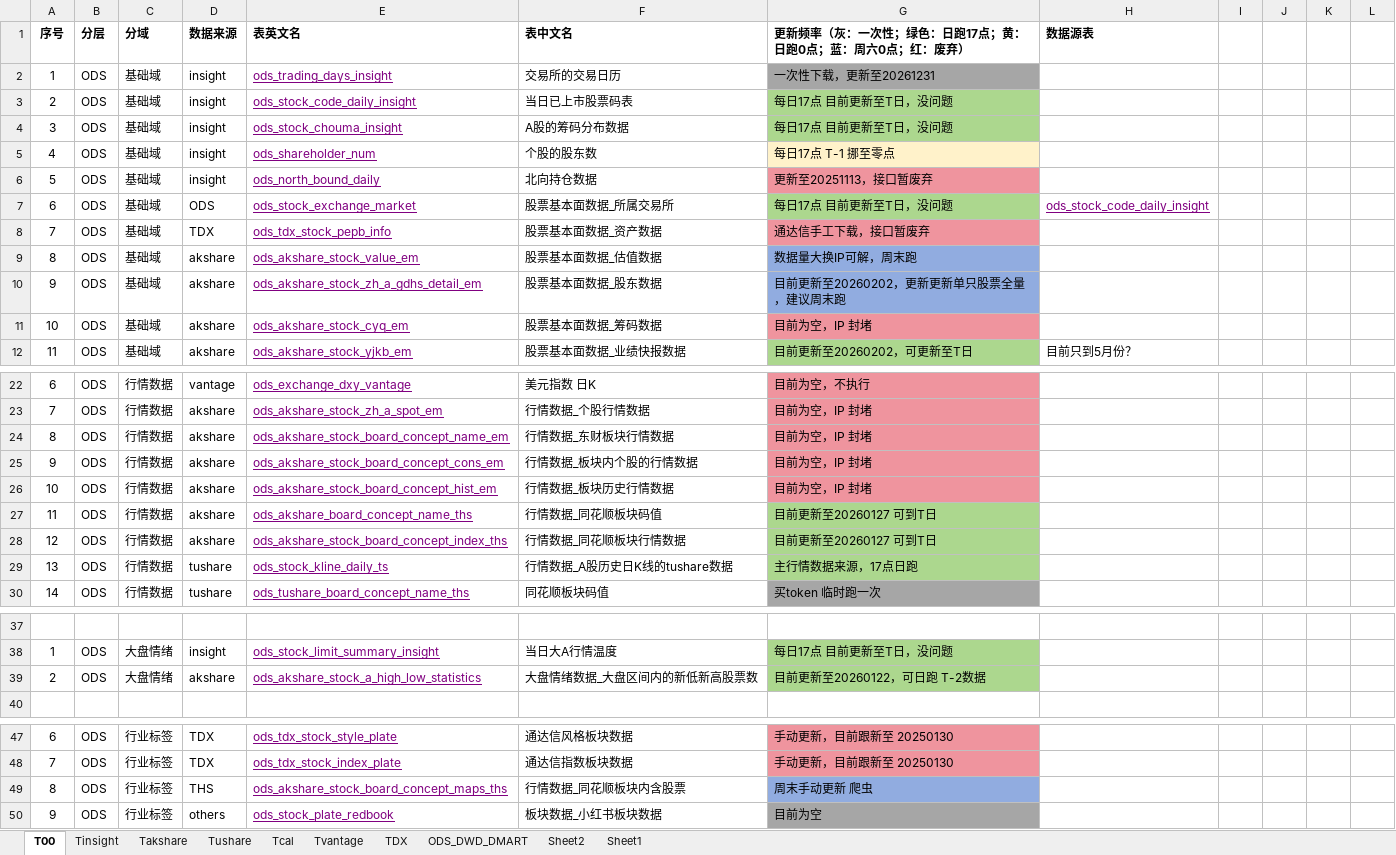
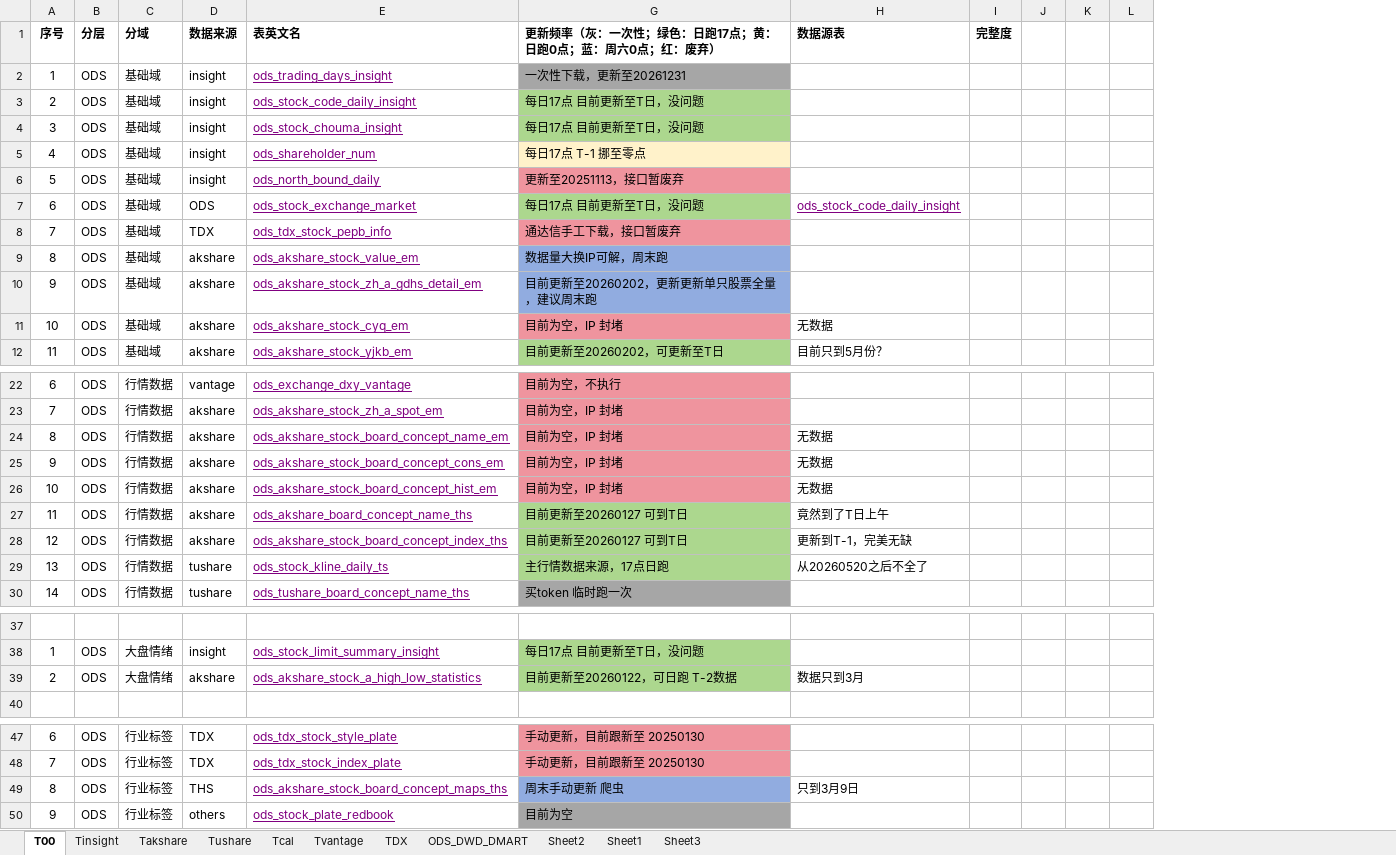
Before and after one commit to WangDaoheng/Quant, an Excel workbook: Others/Quant模型设计.xlsx, sheet T00, drawn as a sheet; only a part is shown, gaps mark what is left out; values as stored, in another font and other column widths than the file's, no borders; charts and pictures not drawn; removed rows and columns are numbered as before the commit, all else as after; the diff names each change by its address in the sheet, - before the commit and + after, or states it on an @@ line.

```diff
--- a/Others/Quant模型设计.xlsx (sheet T00)
+++ b/Others/Quant模型设计.xlsx (sheet T00)
+sheet tab: Sheet3
@@ column F (表中文名) hidden, rows 2-12: 交易所的交易日历 | 当日已上市股票码表 | A股的筹码分布数据 | 个股的股东数 | 北向持仓数据 | 股票基本面数据_所属交易所 | 股票基本面数据_资产数据 | 股票基本面数据_估值数据 | 股票基本面数据_股东数据 | 股票基本面数据_筹码数据 | 股票基本面数据_业绩快报数据; rows 22-30: 美元指数 日K | 行情数据_个股行情数据 | 行情数据_东财板块行情数据 | 行情数据_板块内个股的行情数据 | 行情数据_板块历史行情数据 | 行情数据_同花顺板块码值 | 行情数据_同花顺板块行情数据 | 行情数据_A股历史日K线的tushare数据 | 同花顺板块码值; rows 38-39: 当日大A行情温度 | 大盘情绪数据_大盘区间内的新低新高股票数; rows 47-50: 通达信风格板块数据 | 通达信指数板块数据 | 行情数据_同花顺板块内含股票 | 板块数据_小红书板块数据 @@
-column I, empty
+column I (完整度), empty
-H11 (数据源表): (empty)
+H11 (数据源表): 无数据
-H24:H26 (数据源表): (empty)
+H24:H26 (数据源表): 无数据
-H27 (数据源表): (empty)
+H27 (数据源表): 竟然到了T日上午
-H28 (数据源表): (empty)
+H28 (数据源表): 更新到T-1，完美无缺
-H29 (数据源表): (empty)
+H29 (数据源表): 从20260520之后不全了
-H39 (数据源表): (empty)
+H39 (数据源表): 数据只到3月
-H49 (数据源表): (empty)
+H49 (数据源表): 只到3月9日
```
Also changed, not shown: charts or pictures, 2 other files.
